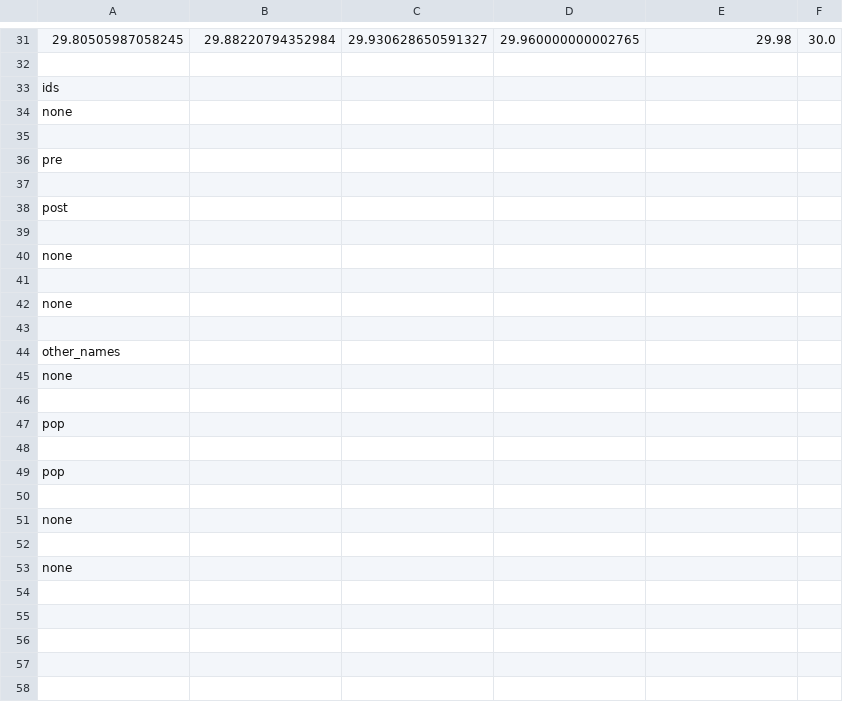
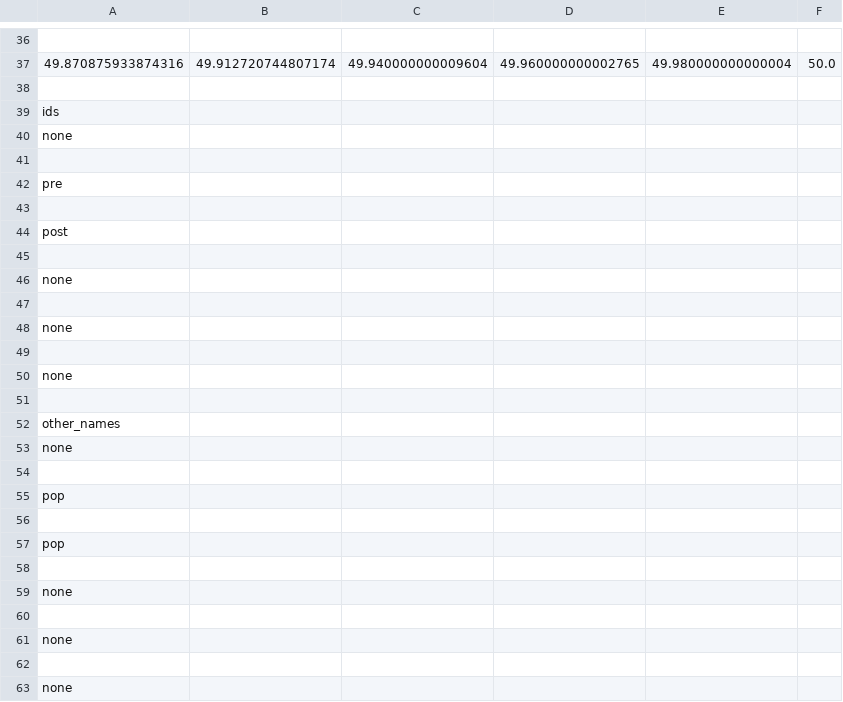
Before and after one commit to Arian-Kourangi/DA236X-Master-Thesis, a CSV file: impact_stl/planner/plans/plan_minimal_test_snap.csv, drawn as a sheet; only a part is shown, gaps mark what is left out; addresses are those after the commit; the diff covers the shown part only; the diff names each change by its address in the sheet, - before the commit and + after, or states it on an @@ line.

```diff
--- a/impact_stl/planner/plans/plan_minimal_test_snap.csv
+++ b/impact_stl/planner/plans/plan_minimal_test_snap.csv
-row 36: 29.80505987058245 | 29.88220794352984 | 29.930628650591327 | 29.960000000002765 | 29.98 | 30.0
+row 36: (empty)
+row 37: 49.870875933874316 | 49.912720744807174 | 49.940000000009604 | 49.960000000002765 | 49.980000000000004 | 50.0
+row 50: none
+row 51: (empty)
+row 58: (empty)
+row 59: none
```
Also changed, not shown: 17 added rows, 12 removed rows and 10 edited cells elsewhere in this file, impact_stl/planner/plans/plan_minimal_test_crackle.csv, impact_stl/planner/plans/plan_minimal_test_pop.csv, 5 other files.
